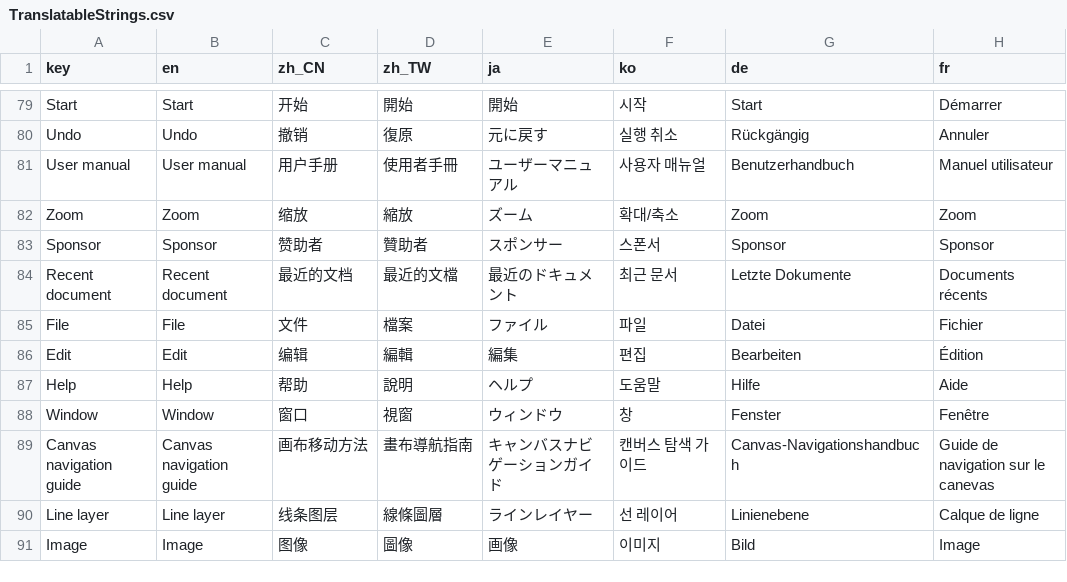
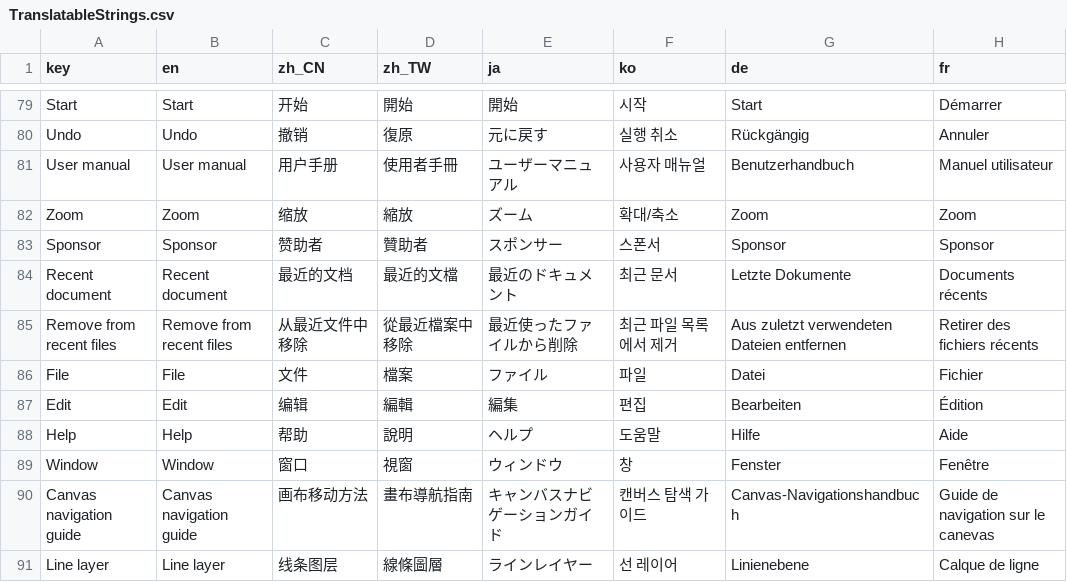
Before and after one commit to ShenCiao/Ciallo, a CSV file: Ciallo/Localization/TranslatableStrings.csv, drawn as a sheet; only a part is shown, gaps mark what is left out; the shorter side is filled out with more unchanged rows.

```diff
--- a/Ciallo/Localization/TranslatableStrings.csv
+++ b/Ciallo/Localization/TranslatableStrings.csv
@@ -84,2 +84,3 @@ Sponsor,Sponsor,赞助者,贊助者,スポンサー,스폰서,Sponsor,Sponsor
 Recent document,Recent document,最近的文档,最近的文檔,最近のドキュメント,최근 문서,Letzte Dokumente,Documents récents
+Remove from recent files,Remove from recent files,从最近文件中移除,從最近檔案中移除,最近使ったファイルから削除,최근 파일 목록에서 제거,Aus zuletzt verwendeten Dateien entfernen,Retirer des fichiers récents
 File,File,文件,檔案,ファイル,파일,Datei,Fichier
```
Also changed, not shown: Ciallo/Localization/LongStrings.csv, 4 other files.
